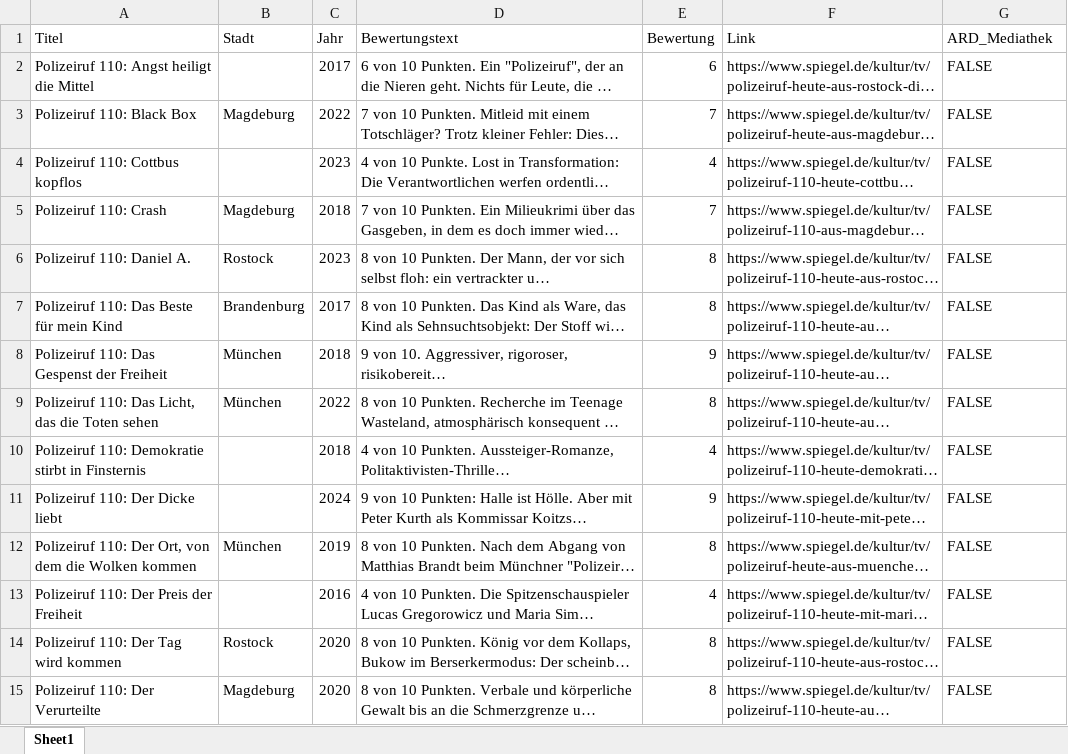
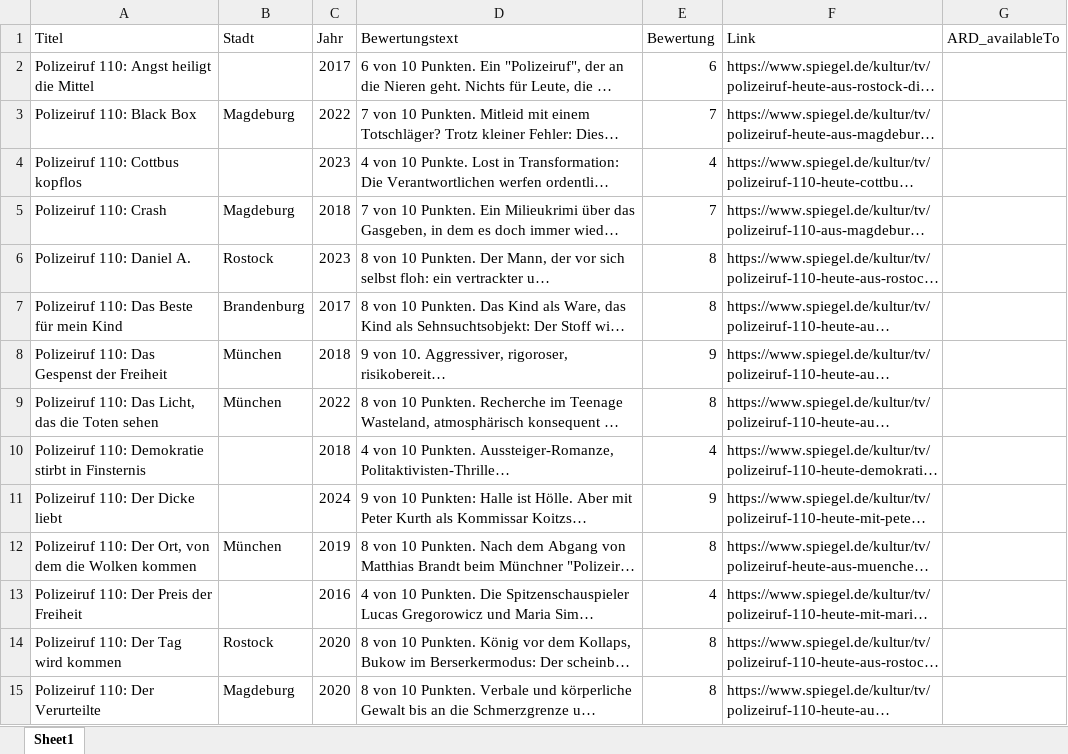
Before and after one commit to Karlheina/tatort_schnellcheck, an Excel workbook: tatort_verfuegbarkeit.xlsx, sheet Sheet1, drawn as a sheet; only a part is shown; long unchanged cells end in …; values as stored, in another font and other column widths than the file's, no cell formats; the diff covers the shown part only; the diff names each change by its address in the sheet, - before the commit and + after, or states it on an @@ line.

```diff
--- a/tatort_verfuegbarkeit.xlsx (sheet Sheet1)
+++ b/tatort_verfuegbarkeit.xlsx (sheet Sheet1)
-G1: ARD_Mediathek
+G1: ARD_availableTo
-G2:G15 (ARD_availableTo): FALSE
+G2:G15 (ARD_availableTo): (empty)
```
Also changed, not shown: 407 edited cells elsewhere in this sheet, cell formats, 4 other files.
